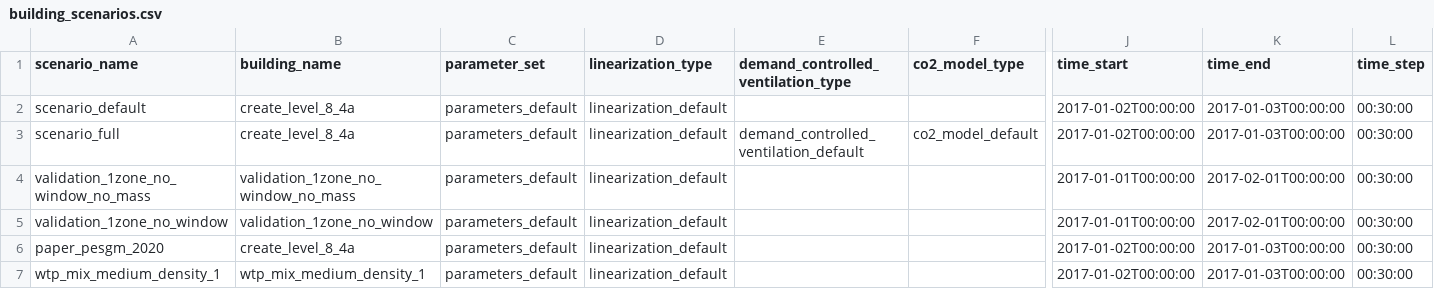
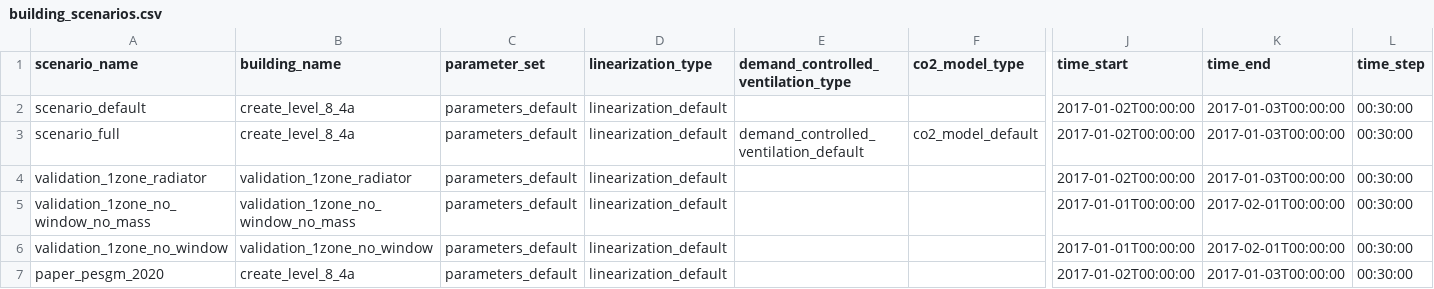
Before and after one commit to mesmo-dev/cobmo, a CSV file: data/building_scenarios.csv, drawn as a sheet; only a part is shown, gaps mark what is left out; the shorter side is filled out with more unchanged rows; rows hold the shown columns only; the diff names each change by its address in the sheet, - before the commit and + after, or states it on an @@ line.

```diff
--- a/data/building_scenarios.csv
+++ b/data/building_scenarios.csv
+row 4: validation_1zone_radiator | validation_1zone_radiator | parameters_default | linearization_default |  |  | 2017-01-02T00:00:00 | 2017-01-03T00:00:00 | 00:30:00
```
Also changed, not shown: data/building_surfaces_exterior.csv, data/building_zone_types.csv, 3 other files.
